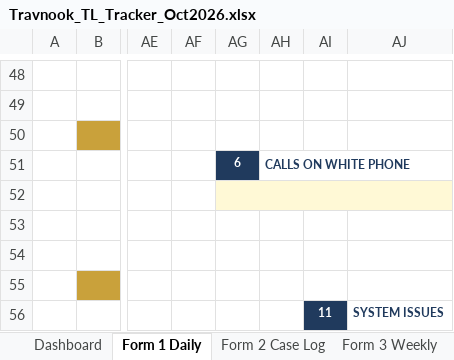
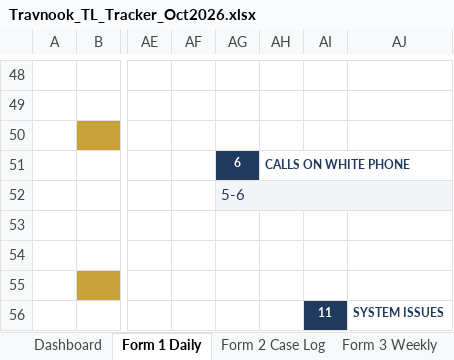
Before and after one commit to btravnook1216-source/teamAutomation, an Excel workbook: tracker/Travnook_TL_Tracker_Oct2026.xlsx, sheet Form 1 Daily, drawn as a sheet; only a part is shown, gaps mark what is left out; values as stored, in another font and other column widths than the file's, no borders; the diff names each change by its address in the sheet, - before the commit and + after, or states it on an @@ line.

```diff
--- a/tracker/Travnook_TL_Tracker_Oct2026.xlsx (sheet Form 1 Daily)
+++ b/tracker/Travnook_TL_Tracker_Oct2026.xlsx (sheet Form 1 Daily)
-AG52: (empty)
+AG52: 5-6
-AG52:AJ52 fill: #FFF9D6
+AG52:AJ52 fill: #F3F5F8
```
Also changed, not shown: sheet Form 2 Case Log, sheet Dashboard, charts or pictures, 1 other file.
